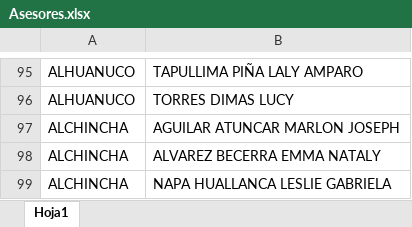
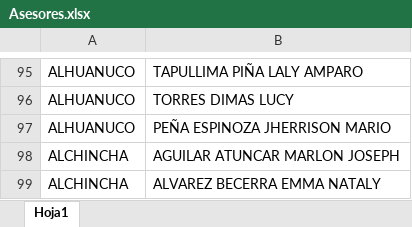
Before and after one commit to kaelindiazviale-alt/sistema-viale, an Excel workbook: Asesores.xlsx, sheet Hoja1, drawn as a sheet; only a part is shown, gaps mark what is left out; the shorter side is filled out with more unchanged rows; values as stored, in another font and other column widths than the file's, no borders; the diff names each change by its address in the sheet, - before the commit and + after, or states it on an @@ line.

Commit message:
Add files via upload

```diff
--- a/Asesores.xlsx (sheet Hoja1)
+++ b/Asesores.xlsx (sheet Hoja1)
+row 97: ALHUANUCO | PEÑA ESPINOZA JHERRISON MARIO
```
